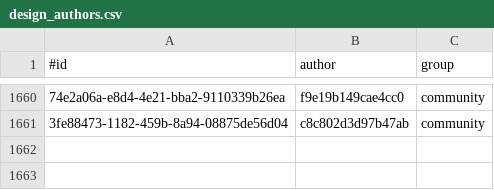
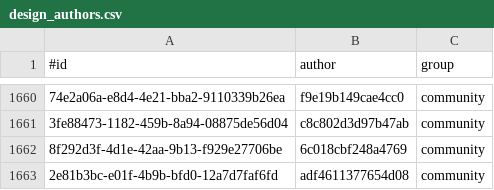
Before and after one commit to KlaudiuszLedwoch/Iron-Admiral, a CSV file: payload/Mods/IronAdmiralDesigns/design_authors.csv, drawn as a sheet; only a part is shown, gaps mark what is left out; the diff names each change by its address in the sheet, - before the commit and + after, or states it on an @@ line.

Commit message:
Data and installer from development 77c41f28

```diff
--- a/payload/Mods/IronAdmiralDesigns/design_authors.csv
+++ b/payload/Mods/IronAdmiralDesigns/design_authors.csv
+row 1662: 8f292d3f-4d1e-42aa-9b13-f929e27706be | 6c018cbf248a4769 | community
+row 1663: 2e81b3bc-e01f-4b9b-bfd0-12a7d7faf6fd | adf4611377654d08 | community
```
Also changed, not shown: 4 other files.
